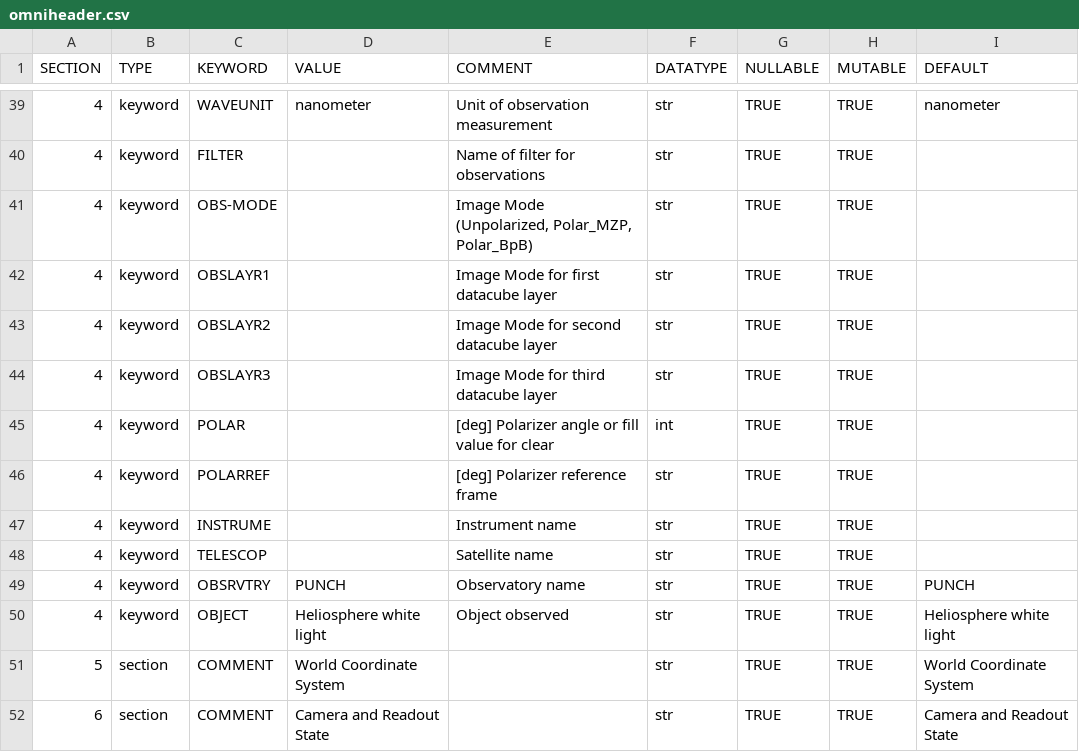
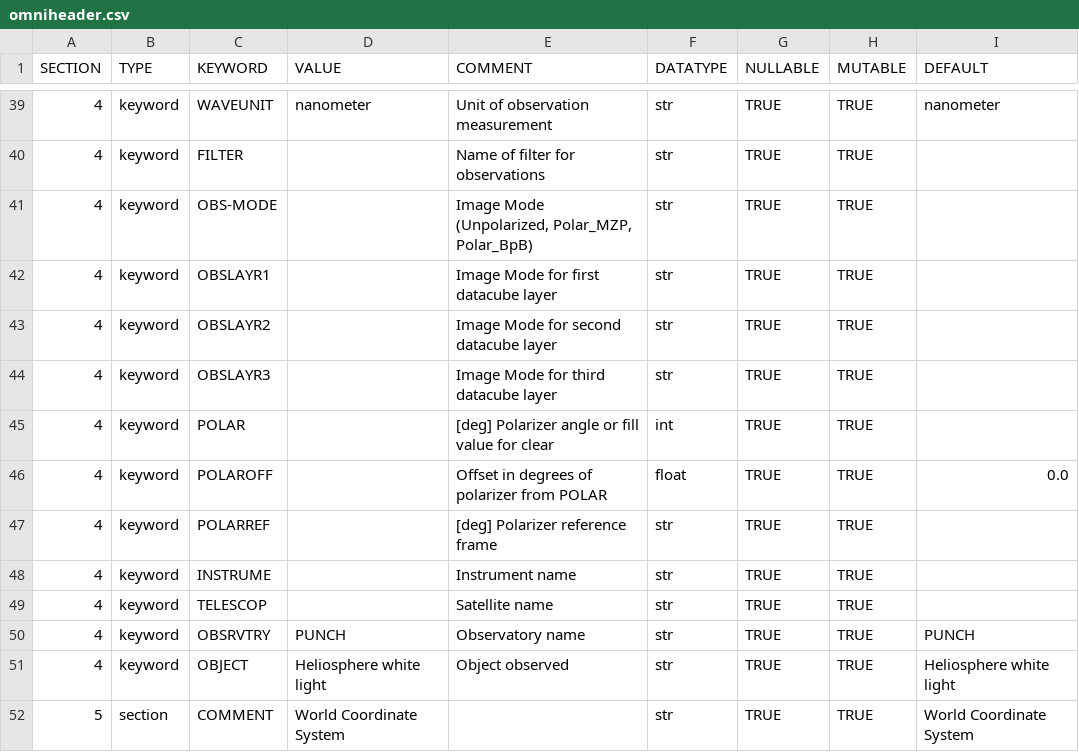
Before and after one commit to raphael-attie/punchbowl, a CSV file: punchbowl/data/data/omniheader.csv, drawn as a sheet; only a part is shown, gaps mark what is left out; the shorter side is filled out with more unchanged rows; the diff names each change by its address in the sheet, - before the commit and + after, or states it on an @@ line.

```diff
--- a/punchbowl/data/data/omniheader.csv
+++ b/punchbowl/data/data/omniheader.csv
+row 46: 4 | keyword | POLAROFF |  | Offset in degrees of polarizer from POLAR | float | TRUE | TRUE | 0.0
```
Also changed, not shown: 9 other files.
